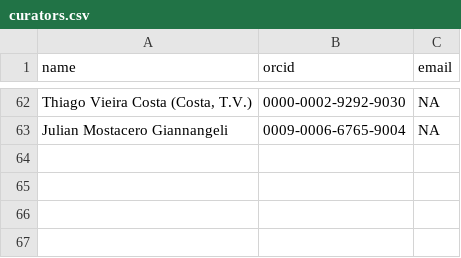
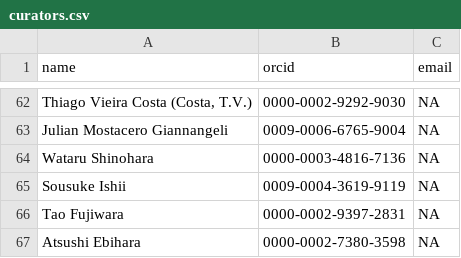
Before and after one commit to pteridogroup/ppg-curators, a CSV file: data/curators.csv, drawn as a sheet; only a part is shown, gaps mark what is left out; the diff names each change by its address in the sheet, - before the commit and + after, or states it on an @@ line.

```diff
--- a/data/curators.csv
+++ b/data/curators.csv
+row 64: Wataru Shinohara | 0000-0003-4816-7136 | NA
+row 65: Sousuke Ishii | 0009-0004-3619-9119 | NA
+row 66: Tao Fujiwara | 0000-0002-9397-2831 | NA
+row 67: Atsushi Ebihara | 0000-0002-7380-3598 | NA
```
Also changed, not shown: data/genera.csv.
